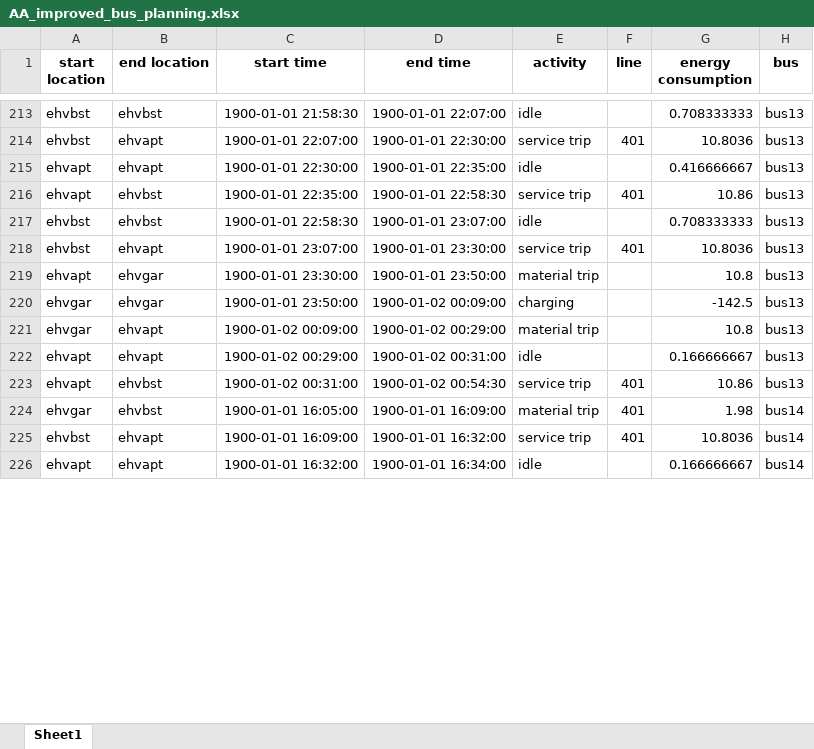
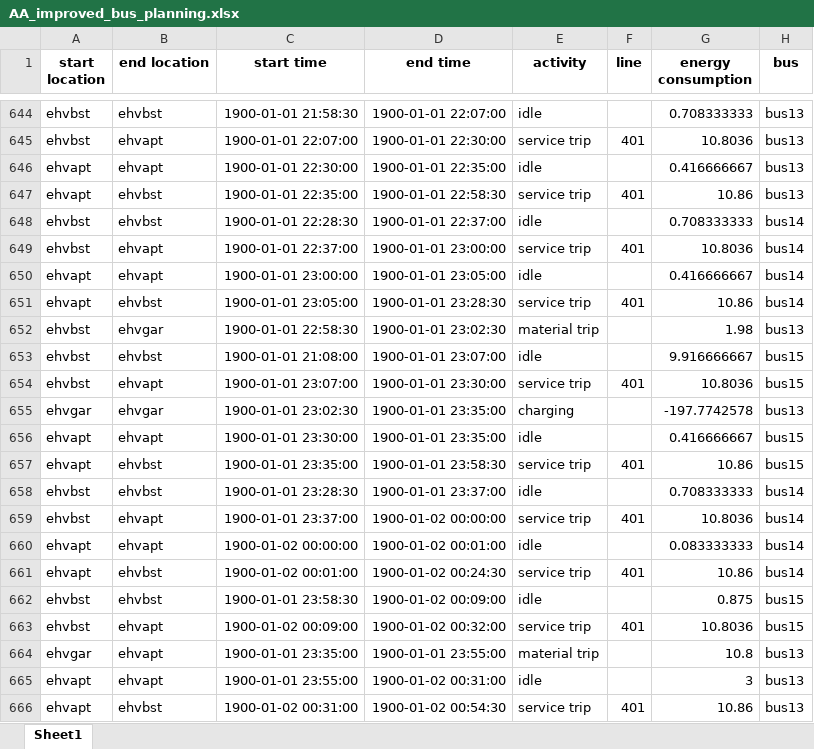
Before and after one commit to FeevanZoghel/Project_5, an Excel workbook: AA_improved_bus_planning.xlsx, sheet Sheet1, drawn as a sheet; only a part is shown, gaps mark what is left out; values as stored, in another font and other column widths than the file's, no borders; addresses are those after the commit; the diff covers the shown part only; the diff names each change by its address in the sheet, - before the commit and + after, or states it on an @@ line.

```diff
--- a/AA_improved_bus_planning.xlsx (sheet Sheet1)
+++ b/AA_improved_bus_planning.xlsx (sheet Sheet1)
-C648 (start time): 1900-01-01 22:58:30
+C648 (start time): 1900-01-01 22:28:30
-D648 (end time): 1900-01-01 23:07:00
+D648 (end time): 1900-01-01 22:37:00
-H648:H650 (bus): bus13
+H648:H650 (bus): bus14
-C649 (start time): 1900-01-01 23:07:00
+C649 (start time): 1900-01-01 22:37:00
-D649 (end time): 1900-01-01 23:30:00
+D649 (end time): 1900-01-01 23:00:00
-B650 (end location): ehvgar
+B650 (end location): ehvapt
-C650 (start time): 1900-01-01 23:30:00
+C650 (start time): 1900-01-01 23:00:00
-D650 (end time): 1900-01-01 23:50:00
+D650 (end time): 1900-01-01 23:05:00
-E650 (activity): material trip
+E650 (activity): idle
-G650 (energy consumption): 10.8
+G650 (energy consumption): 0.416666667
+row 651: ehvapt | ehvbst | 1900-01-01 23:05:00 | 1900-01-01 23:28:30 | service trip | 401 | 10.86 | bus14
+row 652: ehvbst | ehvgar | 1900-01-01 22:58:30 | 1900-01-01 23:02:30 | material trip |  | 1.98 | bus13
+row 653: ehvbst | ehvbst | 1900-01-01 21:08:00 | 1900-01-01 23:07:00 | idle |  | 9.916666667 | bus15
+row 654: ehvbst | ehvapt | 1900-01-01 23:07:00 | 1900-01-01 23:30:00 | service trip | 401 | 10.8036 | bus15
-C655 (start time): 1900-01-01 23:50:00
+C655 (start time): 1900-01-01 23:02:30
-D655 (end time): 1900-01-02 00:09:00
+D655 (end time): 1900-01-01 23:35:00
-G655 (energy consumption): -142.5
+G655 (energy consumption): -197.7742578
+row 656: ehvapt | ehvapt | 1900-01-01 23:30:00 | 1900-01-01 23:35:00 | idle |  | 0.416666667 | bus15
+row 657: ehvapt | ehvbst | 1900-01-01 23:35:00 | 1900-01-01 23:58:30 | service trip | 401 | 10.86 | bus15
+row 658: ehvbst | ehvbst | 1900-01-01 23:28:30 | 1900-01-01 23:37:00 | idle |  | 0.708333333 | bus14
+row 659: ehvbst | ehvapt | 1900-01-01 23:37:00 | 1900-01-02 00:00:00 | service trip | 401 | 10.8036 | bus14
+row 660: ehvapt | ehvapt | 1900-01-02 00:00:00 | 1900-01-02 00:01:00 | idle |  | 0.083333333 | bus14
+row 661: ehvapt | ehvbst | 1900-01-02 00:01:00 | 1900-01-02 00:24:30 | service trip | 401 | 10.86 | bus14
+row 662: ehvbst | ehvbst | 1900-01-01 23:58:30 | 1900-01-02 00:09:00 | idle |  | 0.875 | bus15
+row 663: ehvbst | ehvapt | 1900-01-02 00:09:00 | 1900-01-02 00:32:00 | service trip | 401 | 10.8036 | bus15
-C664 (start time): 1900-01-02 00:09:00
+C664 (start time): 1900-01-01 23:35:00
-D664 (end time): 1900-01-02 00:29:00
+D664 (end time): 1900-01-01 23:55:00
-C665 (start time): 1900-01-02 00:29:00
+C665 (start time): 1900-01-01 23:55:00
-G665 (energy consumption): 0.166666667
+G665 (energy consumption): 3
@@ row 224 moved to row 433: ehvgar @@
@@ row 225 moved to row 434: ehvbst @@
@@ row 226 moved to row 457: ehvapt @@
```
Also changed, not shown: 20 added rows, 22 removed rows, 545 moved rows and 27 edited cells elsewhere in this sheet, Improved_plan_Feasibility_and_KPI_results.xlsx, 1 other file.
